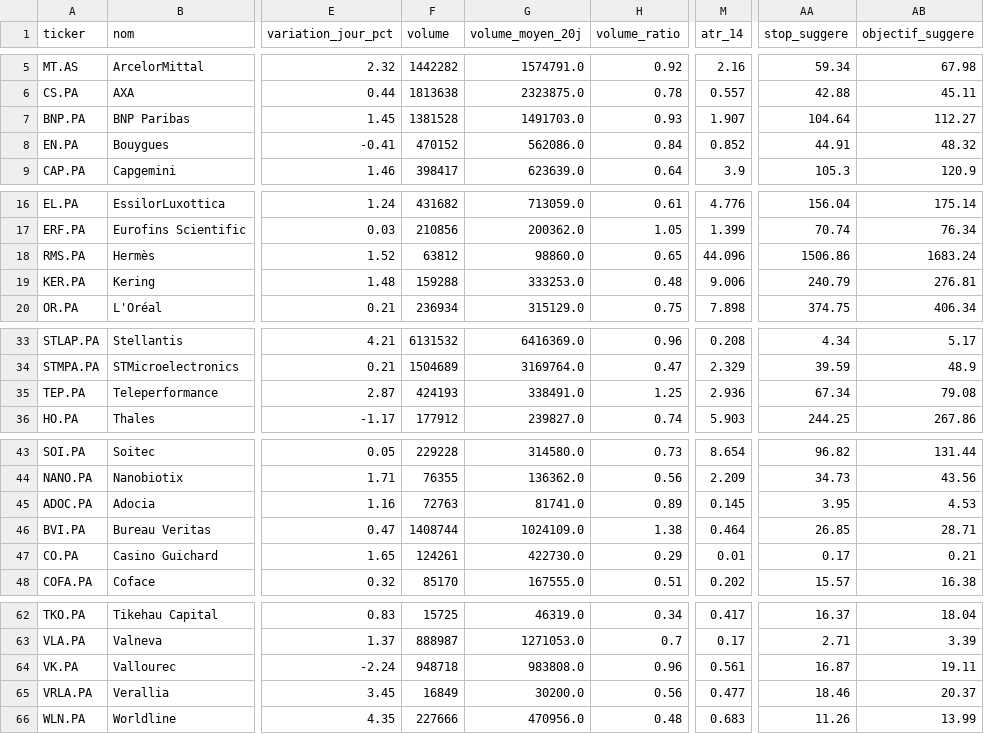
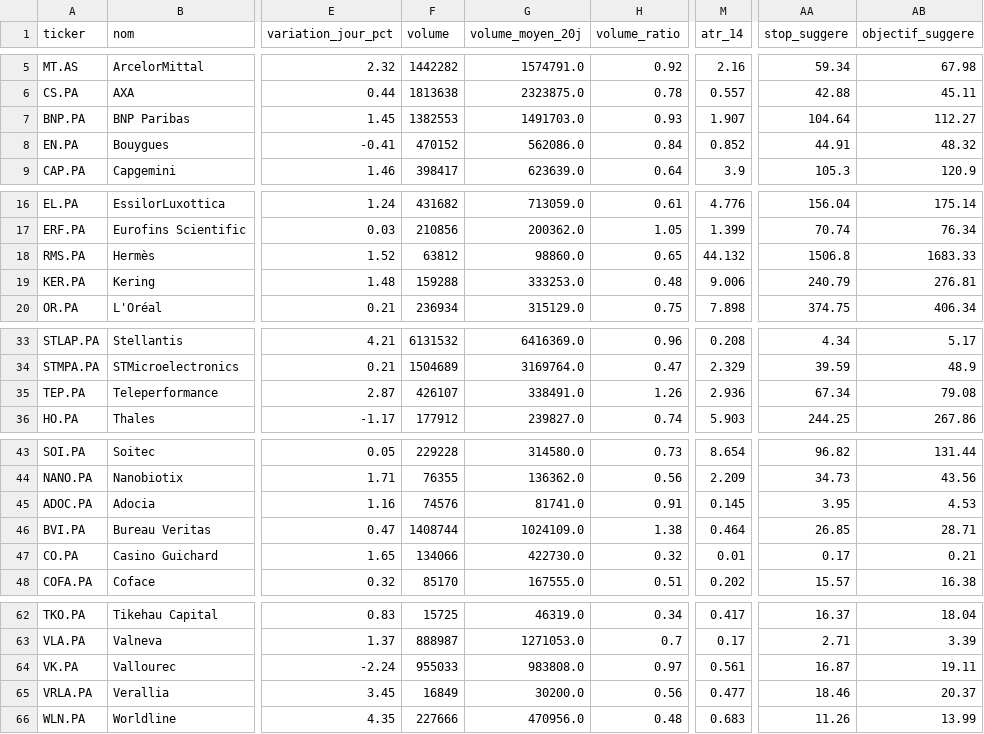
Before and after one commit to Mattaranka/pea-scannerV2.04, a CSV file: data/history/2026-08-21.csv, drawn as a sheet; only a part is shown, gaps mark what is left out; the diff names each change by its address in the sheet, - before the commit and + after, or states it on an @@ line.

```diff
--- a/data/history/2026-08-21.csv
+++ b/data/history/2026-08-21.csv
-F7 (volume): 1381528
+F7 (volume): 1382553
-M18 (atr_14): 44.096
+M18 (atr_14): 44.132
-AA18 (stop_suggere): 1506.86
+AA18 (stop_suggere): 1506.8
-AB18 (objectif_suggere): 1683.24
+AB18 (objectif_suggere): 1683.33
-F35 (volume): 424193
+F35 (volume): 426107
-H35 (volume_ratio): 1.25
+H35 (volume_ratio): 1.26
-F45 (volume): 72763
+F45 (volume): 74576
-H45 (volume_ratio): 0.89
+H45 (volume_ratio): 0.91
-F47 (volume): 124261
+F47 (volume): 134066
-H47 (volume_ratio): 0.29
+H47 (volume_ratio): 0.32
-F64 (volume): 948718
+F64 (volume): 955033
-H64 (volume_ratio): 0.96
+H64 (volume_ratio): 0.97
```
Also changed, not shown: 2 other files.
